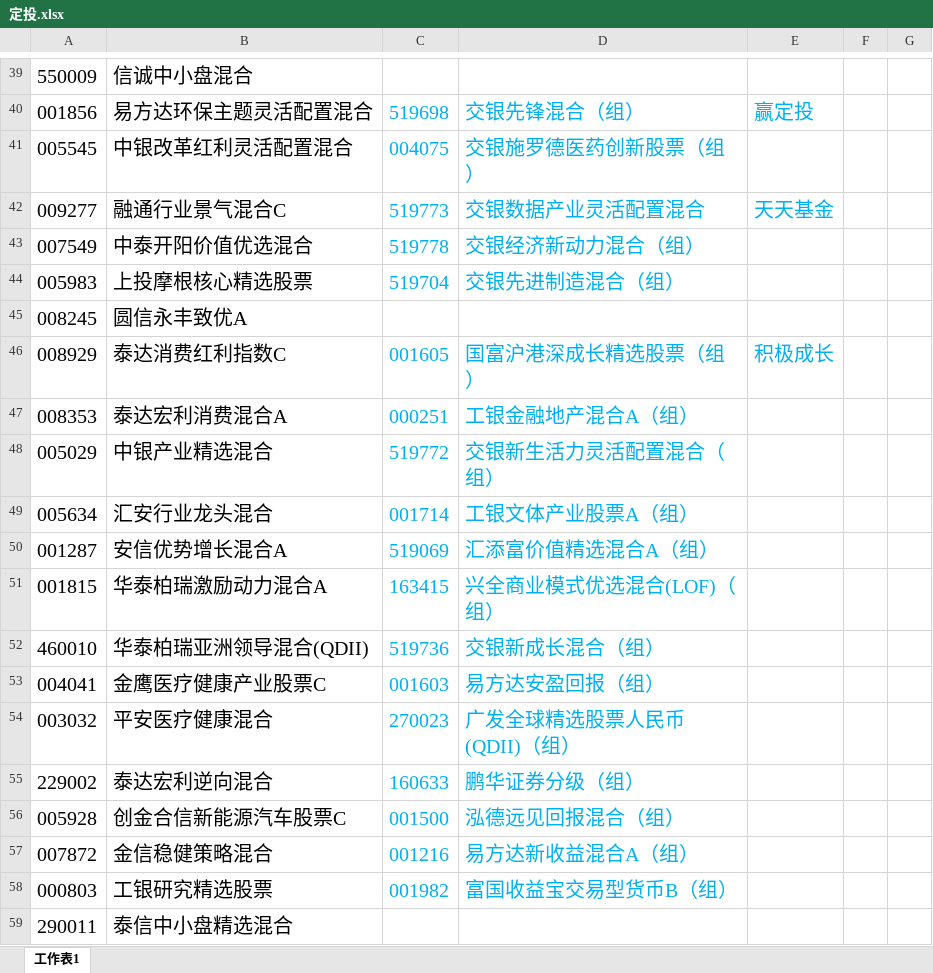
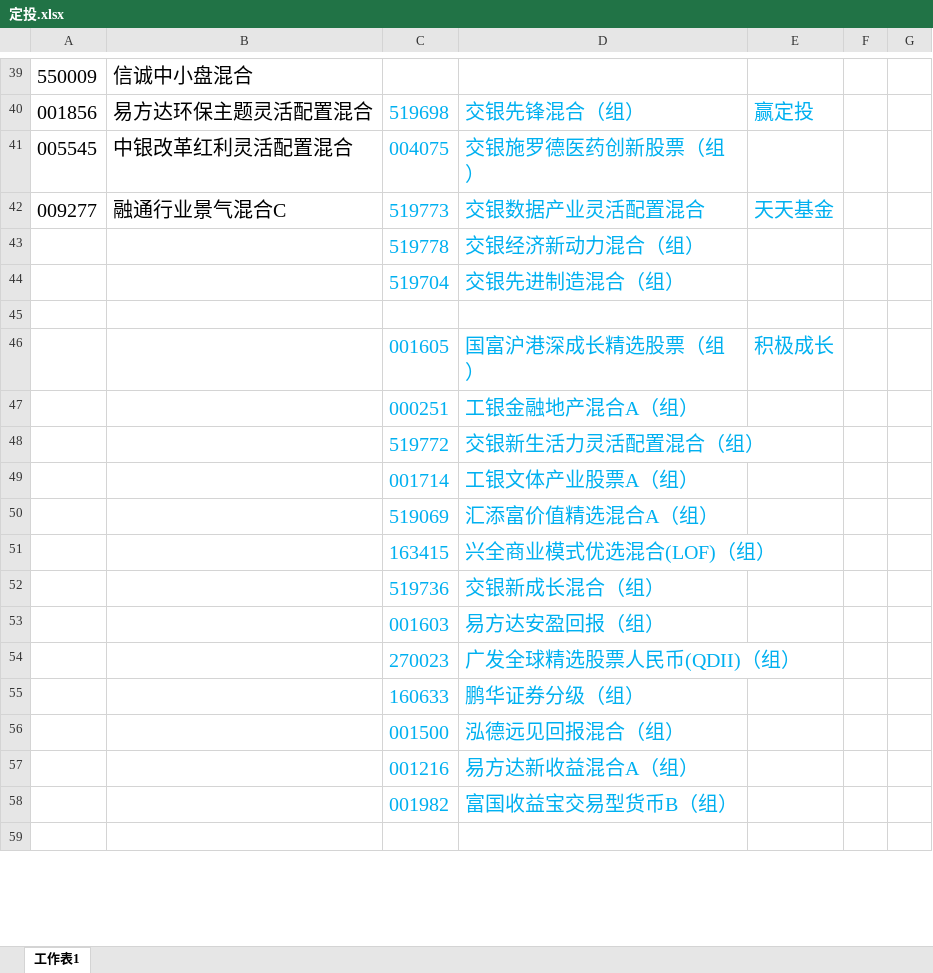
Before and after one commit to lijiadashaoye/jijinfenxi, an Excel workbook: 定投.xlsx, sheet 工作表1, drawn as a sheet; only a part is shown, gaps mark what is left out; values as stored, in another font and other column widths than the file's, no borders; the diff covers the shown part only; the diff names each change by its address in the sheet, - before the commit and + after, or states it on an @@ line.

```diff
--- a/定投.xlsx (sheet 工作表1)
+++ b/定投.xlsx (sheet 工作表1)
-A43: 007549
+A43: (empty)
-B43: 中泰开阳价值优选混合
+B43: (empty)
-A44: 005983
+A44: (empty)
-B44: 上投摩根核心精选股票
+B44: (empty)
-row 45: 008245 | 圆信永丰致优A
+row 45: (empty)
-A46: 008929
+A46: (empty)
-B46: 泰达消费红利指数C
+B46: (empty)
-A47: 008353
+A47: (empty)
-B47: 泰达宏利消费混合A
+B47: (empty)
-A48: 005029
+A48: (empty)
-B48: 中银产业精选混合
+B48: (empty)
-A49: 005634
+A49: (empty)
-B49: 汇安行业龙头混合
+B49: (empty)
-A50: 001287
+A50: (empty)
-B50: 安信优势增长混合A
+B50: (empty)
-A51: 001815
+A51: (empty)
-B51: 华泰柏瑞激励动力混合A
+B51: (empty)
-A52: 460010
+A52: (empty)
-B52: 华泰柏瑞亚洲领导混合(QDII)
+B52: (empty)
-A53: 004041
+A53: (empty)
-B53: 金鹰医疗健康产业股票C
+B53: (empty)
-A54: 003032
+A54: (empty)
-B54: 平安医疗健康混合
+B54: (empty)
-A55: 229002
+A55: (empty)
-B55: 泰达宏利逆向混合
+B55: (empty)
-A56: 005928
+A56: (empty)
-B56: 创金合信新能源汽车股票C
+B56: (empty)
-A57: 007872
+A57: (empty)
-B57: 金信稳健策略混合
+B57: (empty)
-A58: 000803
+A58: (empty)
-B58: 工银研究精选股票
+B58: (empty)
-row 59: 290011 | 泰信中小盘精选混合
+row 59: (empty)
```
Also changed, not shown: 191 added rows, 206 edited cells and cell formats elsewhere in this sheet, 5 other files.
